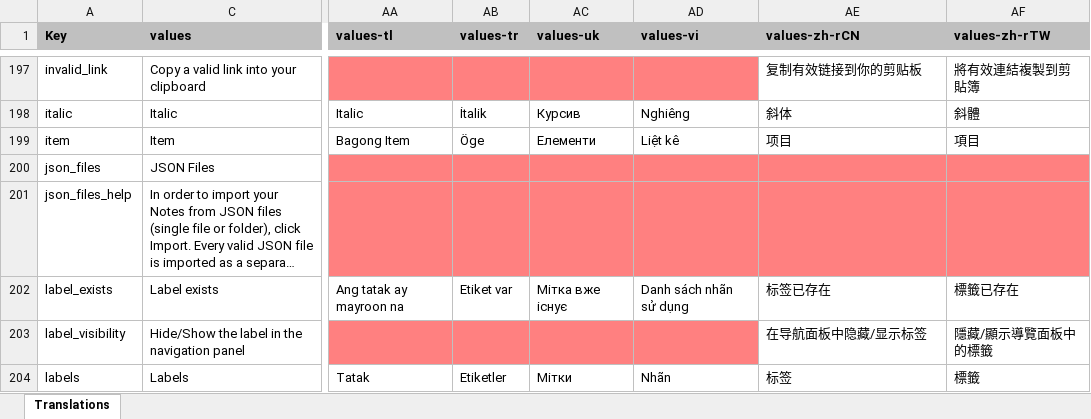
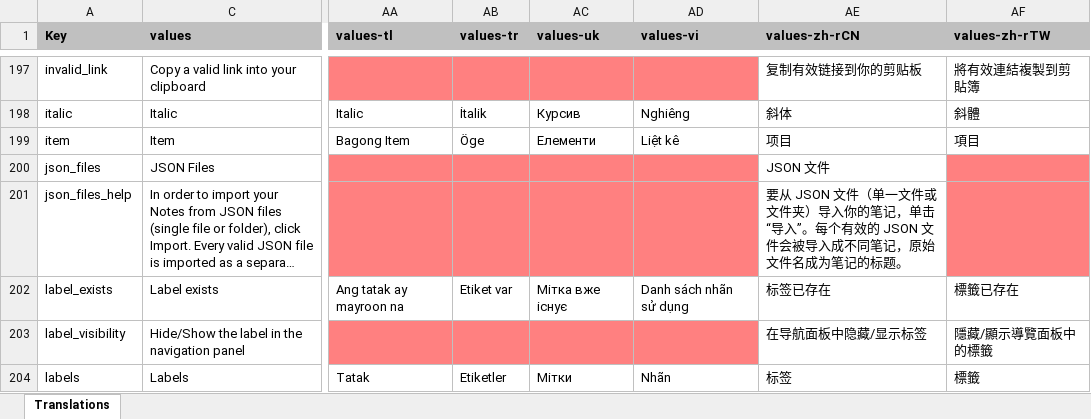
Before and after one commit to PhilKes/NotallyX, an Excel workbook: app/translations.xlsx, sheet Translations, drawn as a sheet; only a part is shown, gaps mark what is left out; long unchanged cells end in …; values as stored, in another font and other column widths than the file's, no borders; charts and pictures not drawn; the diff names each change by its address in the sheet, - before the commit and + after, or states it on an @@ line.

```diff
--- a/app/translations.xlsx (sheet Translations)
+++ b/app/translations.xlsx (sheet Translations)
-AE200 (values-zh-rCN): (empty)
+AE200 (values-zh-rCN): JSON 文件
-AE200:AE201 fill: #FF8080
+AE200:AE201 fill: none
-AE201 (values-zh-rCN): (empty)
+AE201 (values-zh-rCN): 要从 JSON 文件（单一文件或文件夹）导入你的笔记，单击“导入”。每个有效的 JSON 文件会被导入成不同笔记，原始文件名成为笔记的标题。
```
Also changed, not shown: 1 other file.
